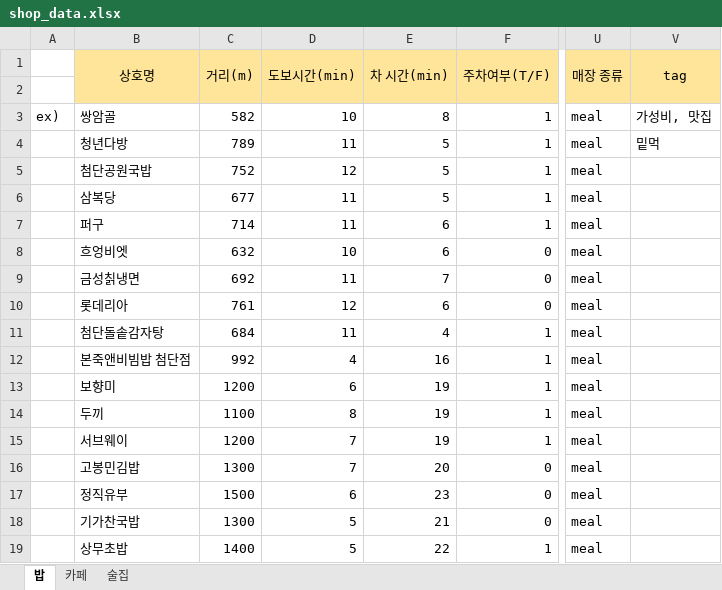
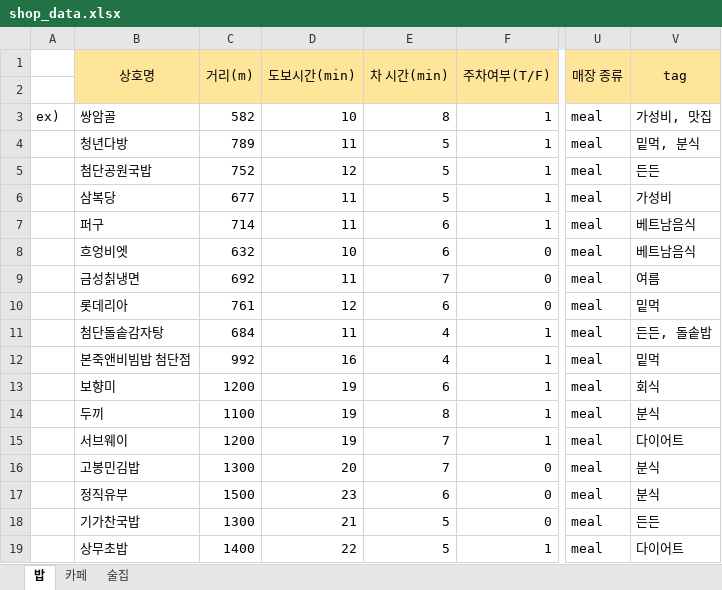
Before and after one commit to ysa5347/slp-groupmap-back, an Excel workbook: data/shop_data.xlsx, sheet 밥, drawn as a sheet; only a part is shown, gaps mark what is left out; values as stored, in another font and other column widths than the file's, no borders; charts and pictures not drawn; the diff covers the shown part only; the diff names each change by its address in the sheet, - before the commit and + after, or states it on an @@ line.

Commit message:
HOT; data changed

```diff
--- a/data/shop_data.xlsx (sheet 밥)
+++ b/data/shop_data.xlsx (sheet 밥)
-V4 (tag): 밑먹
+V4 (tag): 밑먹, 분식
-V5 (tag): (empty)
+V5 (tag): 든든
-V6 (tag): (empty)
+V6 (tag): 가성비
-V7:V8 (tag): (empty)
+V7:V8 (tag): 베트남음식
-V9 (tag): (empty)
+V9 (tag): 여름
-V10 (tag): (empty)
+V10 (tag): 밑먹
-V11 (tag): (empty)
+V11 (tag): 든든, 돌솥밥
-D12 (도보시간(min)): 4
+D12 (도보시간(min)): 16
-E12 (차 시간(min)): 16
+E12 (차 시간(min)): 4
-V12 (tag): (empty)
+V12 (tag): 밑먹
-D13 (도보시간(min)): 6
+D13 (도보시간(min)): 19
-E13 (차 시간(min)): 19
+E13 (차 시간(min)): 6
-V13 (tag): (empty)
+V13 (tag): 회식
-D14 (도보시간(min)): 8
+D14 (도보시간(min)): 19
-E14 (차 시간(min)): 19
+E14 (차 시간(min)): 8
-V14 (tag): (empty)
+V14 (tag): 분식
-D15 (도보시간(min)): 7
+D15 (도보시간(min)): 19
-E15 (차 시간(min)): 19
+E15 (차 시간(min)): 7
-V15 (tag): (empty)
+V15 (tag): 다이어트
-D16 (도보시간(min)): 7
+D16 (도보시간(min)): 20
-E16 (차 시간(min)): 20
+E16 (차 시간(min)): 7
-V16:V17 (tag): (empty)
+V16:V17 (tag): 분식
-D17 (도보시간(min)): 6
+D17 (도보시간(min)): 23
-E17 (차 시간(min)): 23
+E17 (차 시간(min)): 6
-D18 (도보시간(min)): 5
+D18 (도보시간(min)): 21
-E18 (차 시간(min)): 21
+E18 (차 시간(min)): 5
-V18 (tag): (empty)
+V18 (tag): 든든
-D19 (도보시간(min)): 5
+D19 (도보시간(min)): 22
-E19 (차 시간(min)): 22
+E19 (차 시간(min)): 5
-V19 (tag): (empty)
+V19 (tag): 다이어트
```
Also changed, not shown: 126 edited cells and cell formats elsewhere in this sheet.
